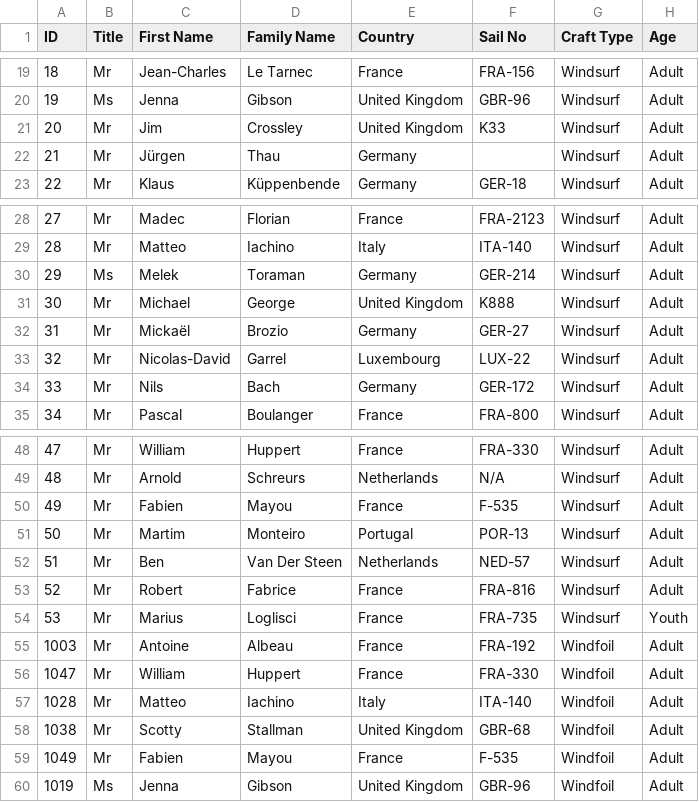
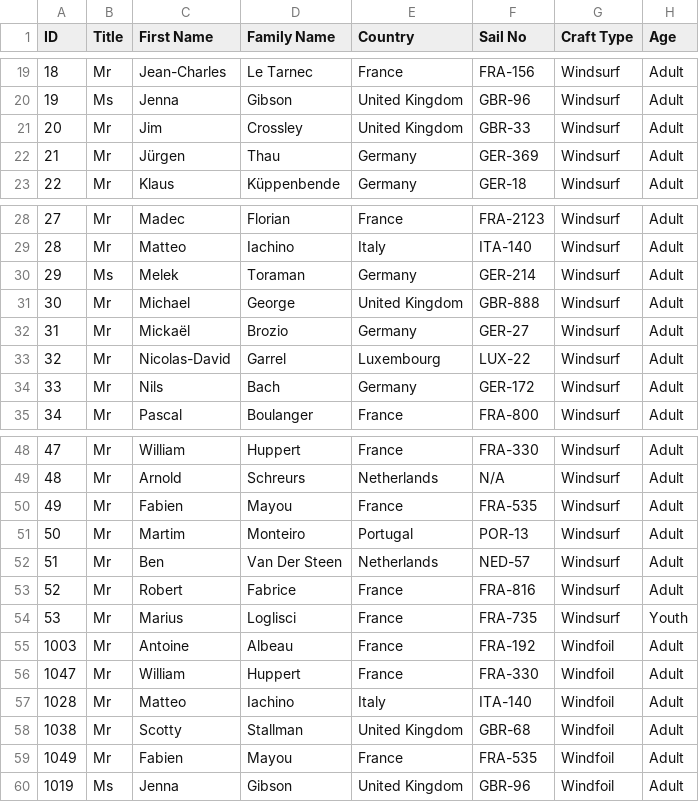
Before and after one commit to Logiqx/wst-results, a CSV file: events/2024/config/entrants.csv, drawn as a sheet; only a part is shown, gaps mark what is left out.

Commit message:
Use standard prefix for sail numbers

```diff
--- a/events/2024/config/entrants.csv
+++ b/events/2024/config/entrants.csv
@@ -20,4 +20,4 @@ ID,Title,First Name,Family Name,Country,Sail No,Craft Type,Age
 19,Ms,Jenna,Gibson,United Kingdom,GBR-96,Windsurf,Adult
-20,Mr,Jim,Crossley,United Kingdom,K33,Windsurf,Adult
-21,Mr,Jürgen,Thau,Germany,,Windsurf,Adult
+20,Mr,Jim,Crossley,United Kingdom,GBR-33,Windsurf,Adult
+21,Mr,Jürgen,Thau,Germany,GER-369,Windsurf,Adult
 22,Mr,Klaus,Küppenbende,Germany,GER-18,Windsurf,Adult
@@ -30,3 +30,3 @@ ID,Title,First Name,Family Name,Country,Sail No,Craft Type,Age
 29,Ms,Melek,Toraman,Germany,GER-214,Windsurf,Adult
-30,Mr,Michael,George,United Kingdom,K888,Windsurf,Adult
+30,Mr,Michael,George,United Kingdom,GBR-888,Windsurf,Adult
 31,Mr,Mickaël,Brozio,Germany,GER-27,Windsurf,Adult
@@ -49,3 +49,3 @@ ID,Title,First Name,Family Name,Country,Sail No,Craft Type,Age
 48,Mr,Arnold,Schreurs,Netherlands,N/A,Windsurf,Adult
-49,Mr,Fabien,Mayou,France,F-535,Windsurf,Adult
+49,Mr,Fabien,Mayou,France,FRA-535,Windsurf,Adult
 50,Mr,Martim,Monteiro,Portugal,POR-13,Windsurf,Adult
@@ -58,3 +58,3 @@ ID,Title,First Name,Family Name,Country,Sail No,Craft Type,Age
 1038,Mr,Scotty,Stallman,United Kingdom,GBR-68,Windfoil,Adult
-1049,Mr,Fabien,Mayou,France,F-535,Windfoil,Adult
+1049,Mr,Fabien,Mayou,France,FRA-535,Windfoil,Adult
 1019,Ms,Jenna,Gibson,United Kingdom,GBR-96,Windfoil,Adult
```
Also changed, not shown: events/2024/sailwave/20240422/ISWC - Heat 1 - Windsurf Men.csv, events/2024/sailwave/20240423/ISWC - Heat 2 - Windsurf Men.csv, 22 other files.
